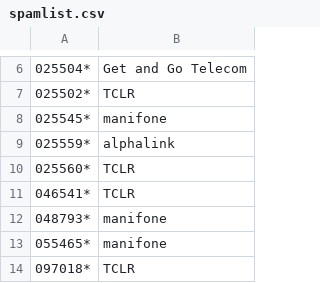
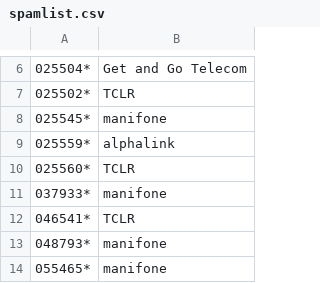
Before and after one commit to guiguiabloc/spamtel, a CSV file: spamlist.csv, drawn as a sheet; only a part is shown, gaps mark what is left out; the shorter side is filled out with more unchanged rows; the diff names each change by its address in the sheet, - before the commit and + after, or states it on an @@ line.

Commit message:
Update spamlist.csv

```diff
--- a/spamlist.csv
+++ b/spamlist.csv
+row 11: 037933* | manifone
```
